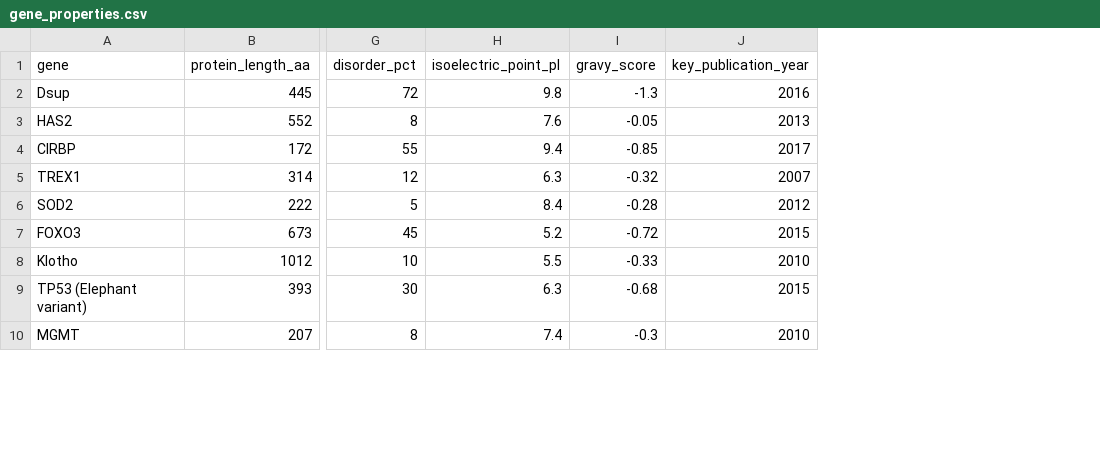
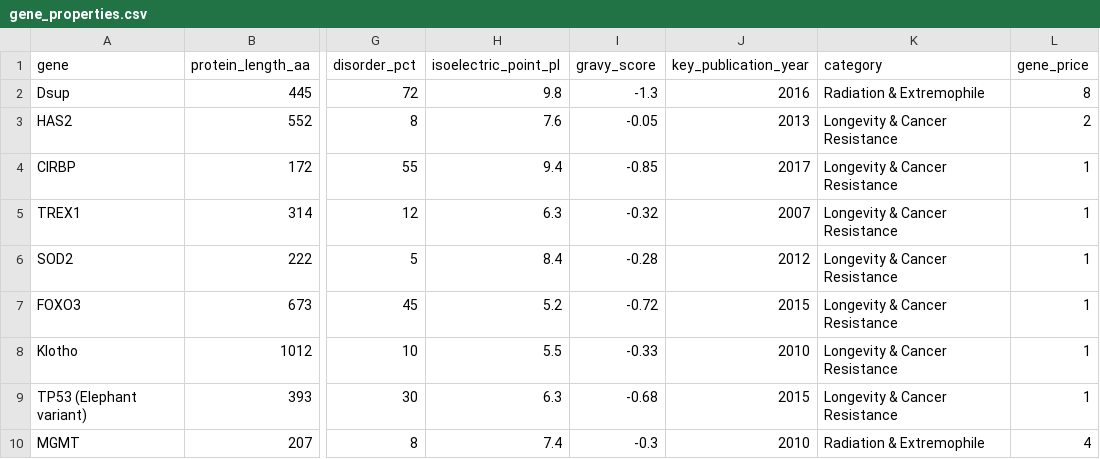
Before and after one commit to longevity-genie/materialized-enchancements, a CSV file: data/input/gene_properties.csv, drawn as a sheet; only a part is shown, gaps mark what is left out; the diff names each change by its address in the sheet, - before the commit and + after, or states it on an @@ line.

Commit message:
Extrusion restored + Prices feature + fixes

```diff
--- a/data/input/gene_properties.csv
+++ b/data/input/gene_properties.csv
+column K (category), rows 2-10: Radiation & Extremophile | Longevity & Cancer Resistance | Longevity & Cancer Resistance | Longevity & Cancer Resistance | Longevity & Cancer Resistance | Longevity & Cancer Resistance | Longevity & Cancer Resistance | Longevity & Cancer Resistance | Radiation & Extremophile
+column L (gene_price), rows 2-10: 8 | 2 | 1 | 1 | 1 | 1 | 1 | 1 | 4
```
Also changed, not shown: 7 other files.
